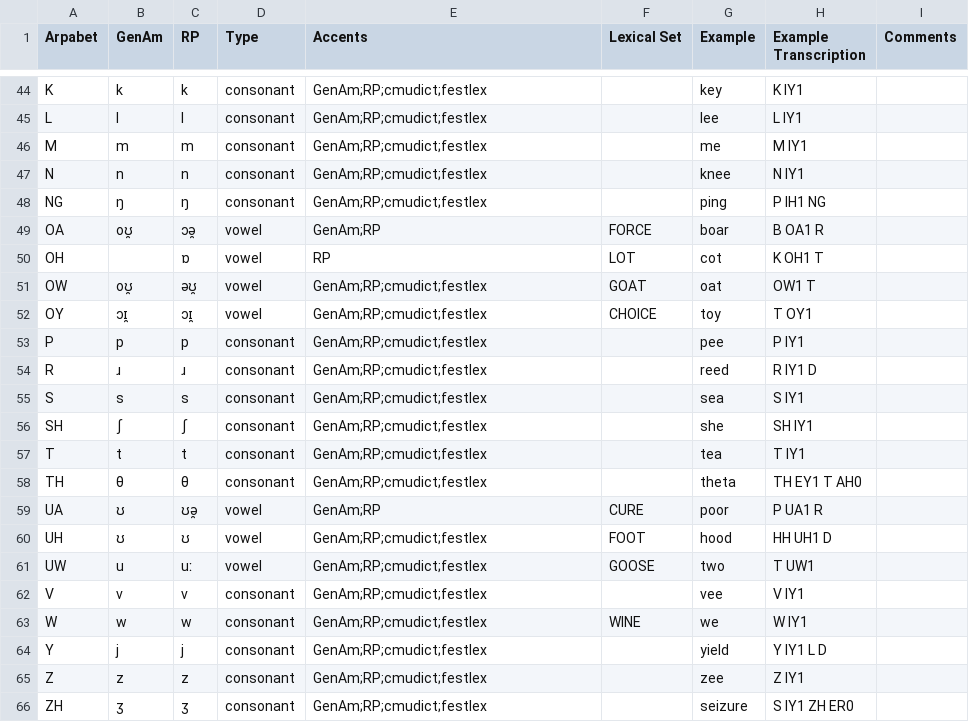
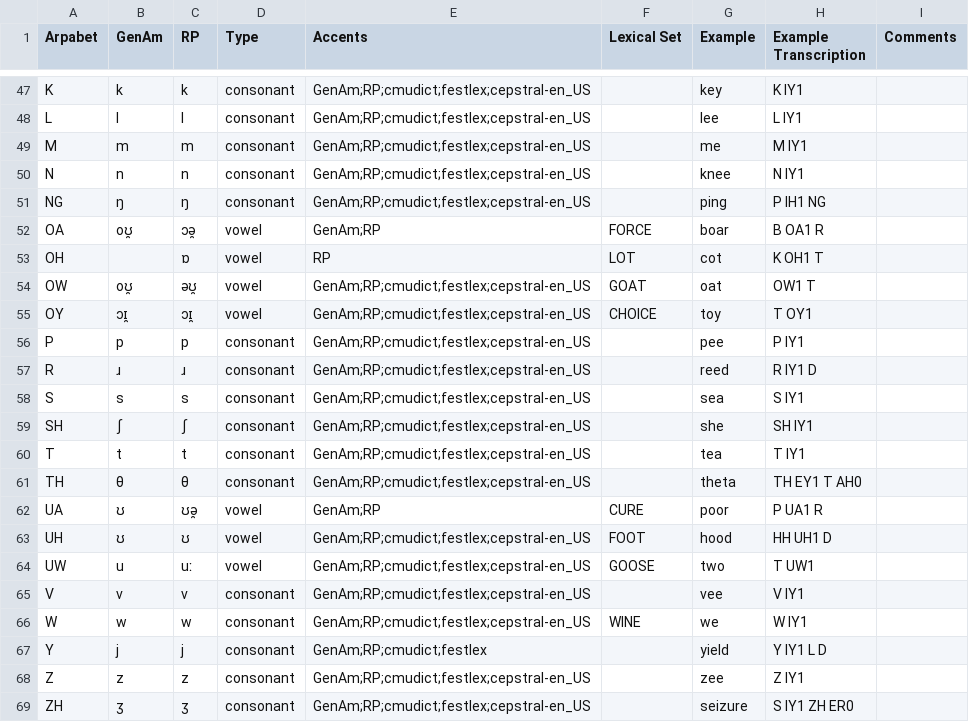
Before and after one commit to rhdunn/cmudict-tools, a CSV file: phones.csv, drawn as a sheet; only a part is shown, gaps mark what is left out; addresses are those after the commit; the diff covers the shown part only; the diff names each change by its address in the sheet, - before the commit and + after, or states it on an @@ line.

Commit message:
phones.csv: support the cepstral-en_US phone set

```diff
--- a/phones.csv
+++ b/phones.csv
-E47:E51 (Accents): GenAm;RP;cmudict;festlex
+E47:E51 (Accents): GenAm;RP;cmudict;festlex;cepstral-en_US
-E54:E61 (Accents): GenAm;RP;cmudict;festlex
+E54:E61 (Accents): GenAm;RP;cmudict;festlex;cepstral-en_US
-E63:E66 (Accents): GenAm;RP;cmudict;festlex
+E63:E66 (Accents): GenAm;RP;cmudict;festlex;cepstral-en_US
-E68:E69 (Accents): GenAm;RP;cmudict;festlex
+E68:E69 (Accents): GenAm;RP;cmudict;festlex;cepstral-en_US
```
Also changed, not shown: 3 added rows and 17 edited cells elsewhere in this file, 1 other file.
